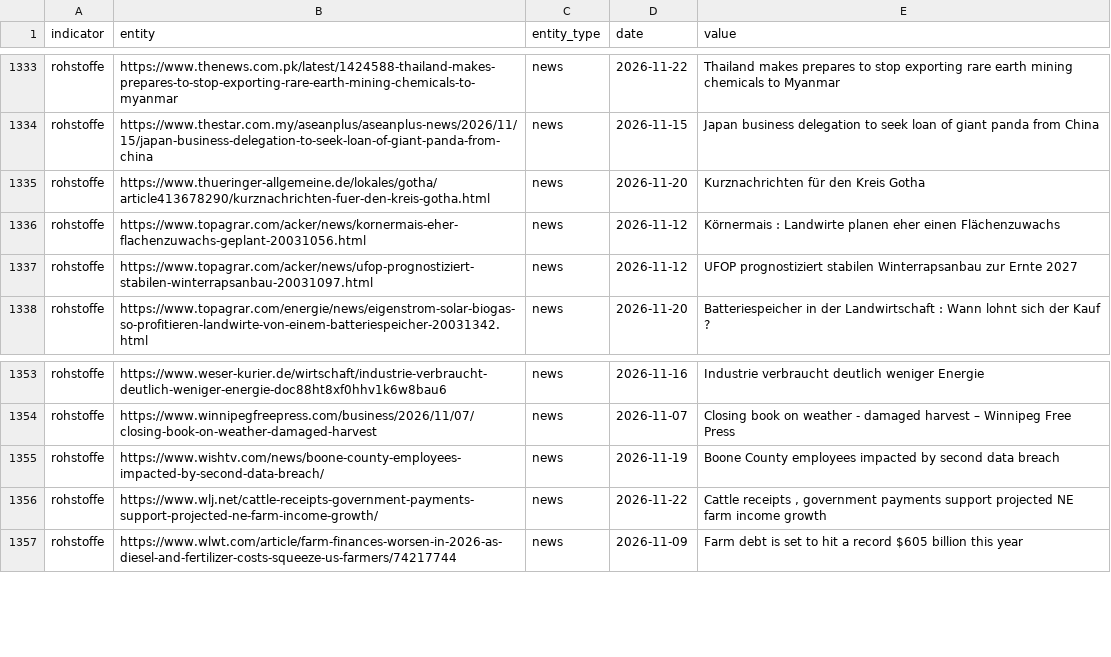
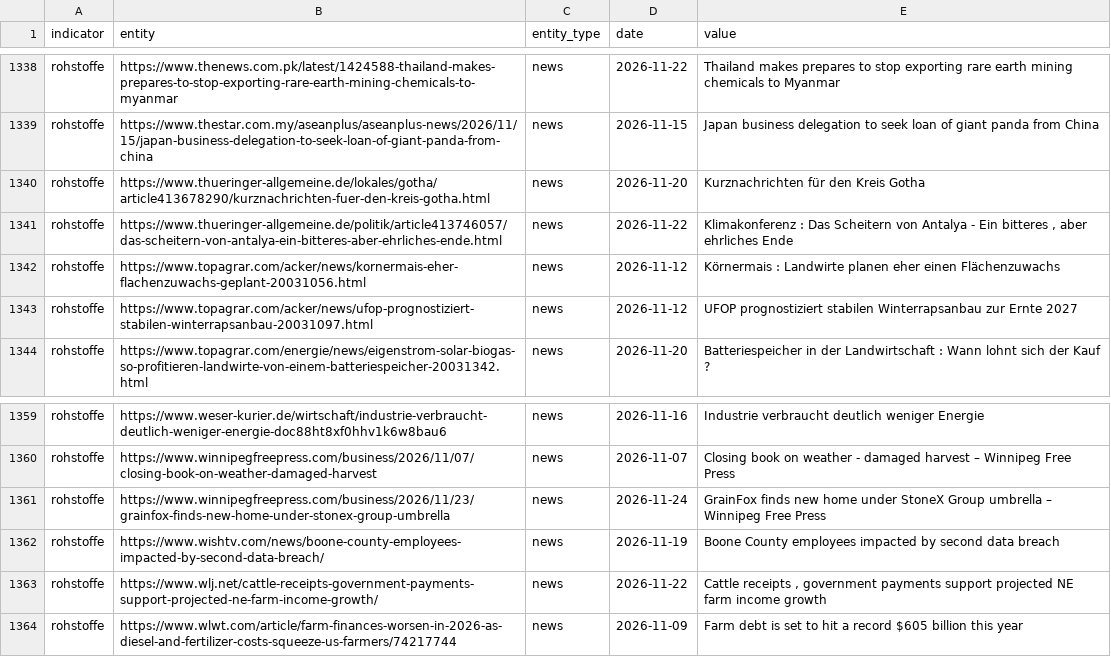
Before and after one commit to Delta6616/OneWorldInitiative, a CSV file: data/gdelt.csv, drawn as a sheet; only a part is shown, gaps mark what is left out; the diff covers the shown part only; the diff names each change by its address in the sheet, - before the commit and + after, or states it on an @@ line.

```diff
--- a/data/gdelt.csv
+++ b/data/gdelt.csv
+row 1341: rohstoffe | https://www.thueringer-allgemeine.de/politik/article413746057/das-scheitern-von-antalya-ein-bitteres-aber-ehrliches-ende.html | news | 2026-11-22 | Klimakonferenz : Das Scheitern von Antalya - Ein bitteres , aber ehrliches Ende
+row 1361: rohstoffe | https://www.winnipegfreepress.com/business/2026/11/23/grainfox-finds-new-home-under-stonex-group-umbrella | news | 2026-11-24 | GrainFox finds new home under StoneX Group umbrella – Winnipeg Free Press
```
Also changed, not shown: 5 added rows elsewhere in this file, 6 other files.
